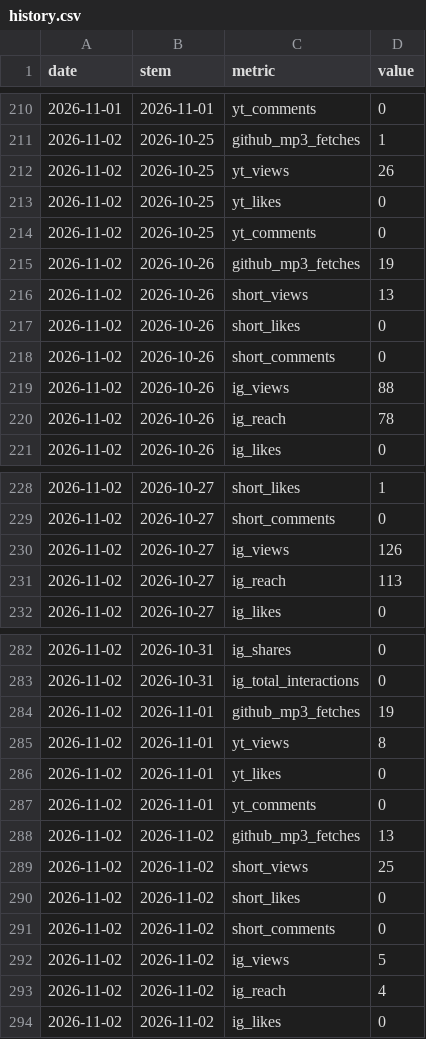
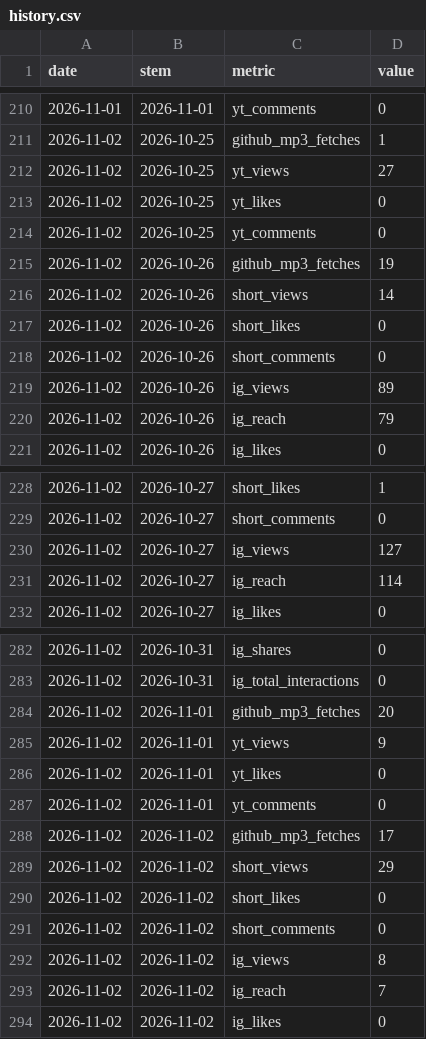
Before and after one commit to theplanningdesk/podcast, a CSV file: history.csv, drawn as a sheet; only a part is shown, gaps mark what is left out; the diff covers the shown part only.

```diff
--- a/history.csv
+++ b/history.csv
@@ -211,3 +211,3 @@ date,stem,metric,value
 2026-11-02,2026-10-25,github_mp3_fetches,1
-2026-11-02,2026-10-25,yt_views,26
+2026-11-02,2026-10-25,yt_views,27
 2026-11-02,2026-10-25,yt_likes,0
@@ -215,7 +215,7 @@ date,stem,metric,value
 2026-11-02,2026-10-26,github_mp3_fetches,19
-2026-11-02,2026-10-26,short_views,13
+2026-11-02,2026-10-26,short_views,14
 2026-11-02,2026-10-26,short_likes,0
 2026-11-02,2026-10-26,short_comments,0
-2026-11-02,2026-10-26,ig_views,88
-2026-11-02,2026-10-26,ig_reach,78
+2026-11-02,2026-10-26,ig_views,89
+2026-11-02,2026-10-26,ig_reach,79
 2026-11-02,2026-10-26,ig_likes,0
@@ -229,4 +229,4 @@ date,stem,metric,value
 2026-11-02,2026-10-27,short_comments,0
-2026-11-02,2026-10-27,ig_views,126
-2026-11-02,2026-10-27,ig_reach,113
+2026-11-02,2026-10-27,ig_views,127
+2026-11-02,2026-10-27,ig_reach,114
 2026-11-02,2026-10-27,ig_likes,0
@@ -283,12 +283,12 @@ date,stem,metric,value
 2026-11-02,2026-10-31,ig_total_interactions,0
-2026-11-02,2026-11-01,github_mp3_fetches,19
-2026-11-02,2026-11-01,yt_views,8
+2026-11-02,2026-11-01,github_mp3_fetches,20
+2026-11-02,2026-11-01,yt_views,9
 2026-11-02,2026-11-01,yt_likes,0
 2026-11-02,2026-11-01,yt_comments,0
-2026-11-02,2026-11-02,github_mp3_fetches,13
-2026-11-02,2026-11-02,short_views,25
+2026-11-02,2026-11-02,github_mp3_fetches,17
+2026-11-02,2026-11-02,short_views,29
 2026-11-02,2026-11-02,short_likes,0
 2026-11-02,2026-11-02,short_comments,0
-2026-11-02,2026-11-02,ig_views,5
-2026-11-02,2026-11-02,ig_reach,4
+2026-11-02,2026-11-02,ig_views,8
+2026-11-02,2026-11-02,ig_reach,7
 2026-11-02,2026-11-02,ig_likes,0
```
Also changed, not shown: 10 edited cells elsewhere in this file, channels.csv, episodes.csv, 2 other files.
